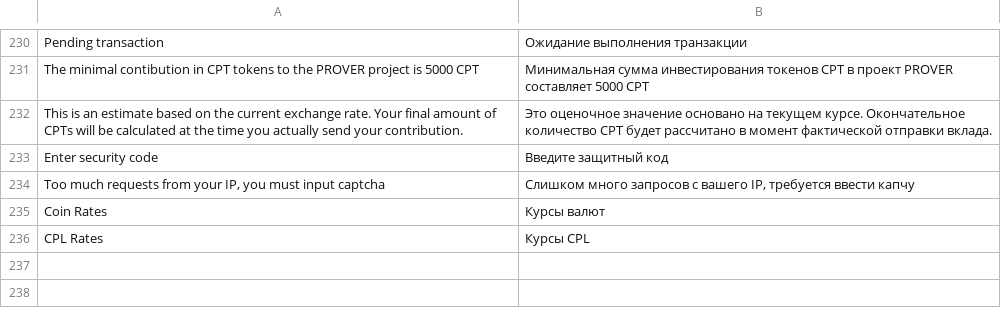
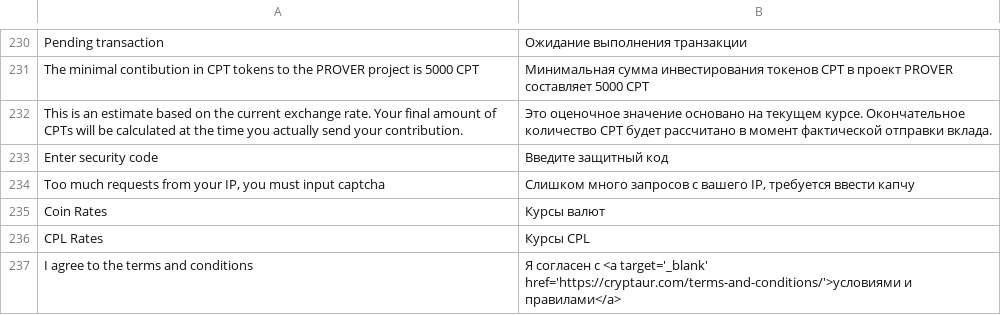
Before and after one commit to aliimran84/cryptaur-web-server, a CSV file: core/engine/translations/ru.csv, drawn as a sheet; only a part is shown, gaps mark what is left out; the diff names each change by its address in the sheet, - before the commit and + after, or states it on an @@ line.

Commit message:
added checkbox "Terms & Conditions" on register page

```diff
--- a/core/engine/translations/ru.csv
+++ b/core/engine/translations/ru.csv
+row 237: I agree to the terms and conditions | Я согласен с <a target='_blank' href='https://cryptaur.com/terms-and-conditions/'>условиями и правилами</a>
```
Also changed, not shown: core/engine/translations/en.csv, 4 other files.
